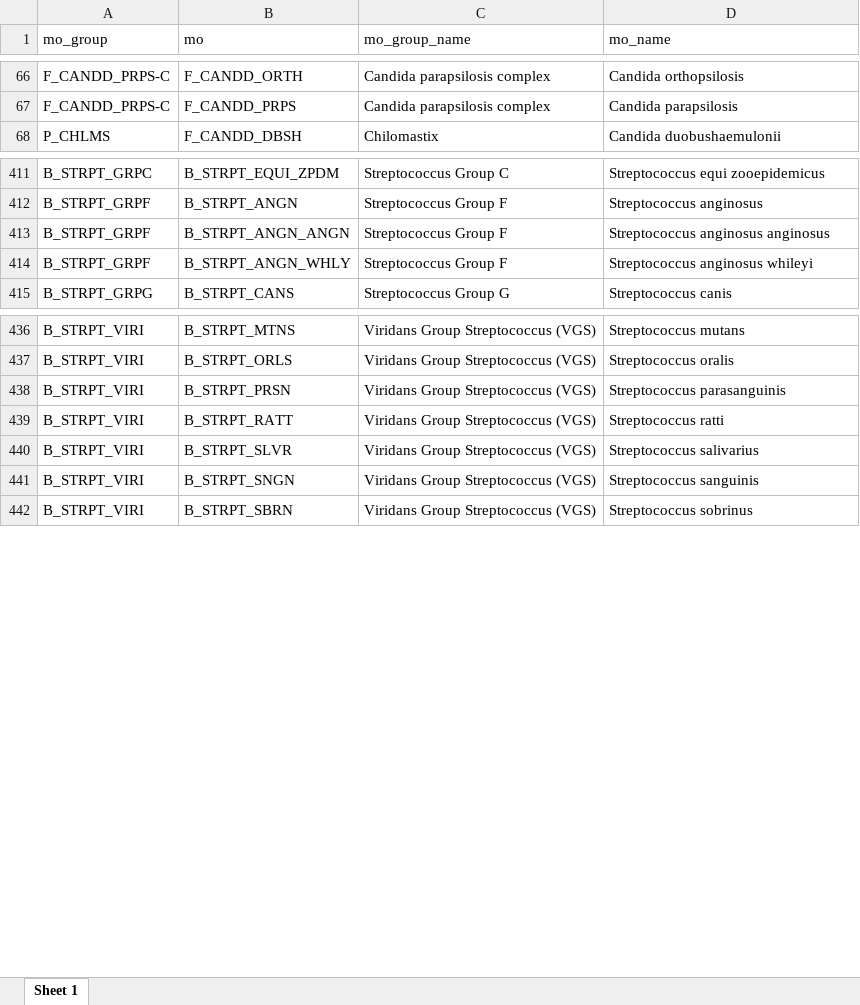
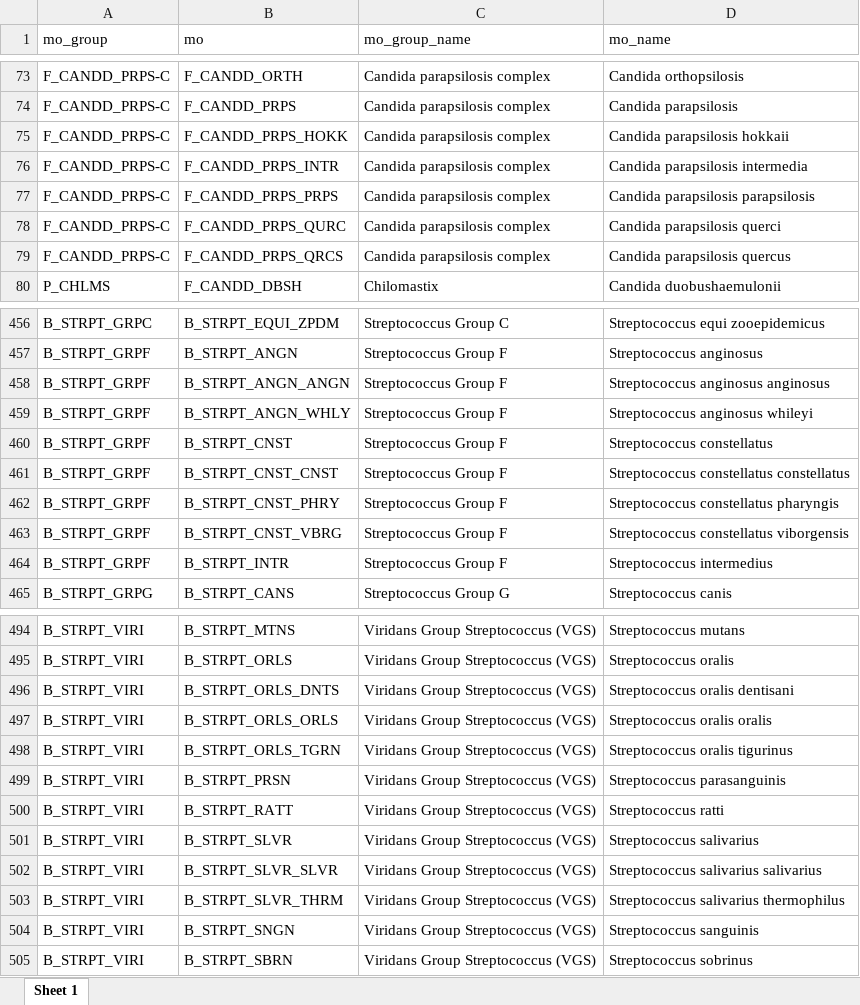
Before and after one commit to msberends/AMR, an Excel workbook: data-raw/microorganisms.groups.xlsx, sheet Sheet 1, drawn as a sheet; only a part is shown, gaps mark what is left out; values as stored, in another font and other column widths than the file's, no borders; the diff covers the shown part only; the diff names each change by its address in the sheet, - before the commit and + after, or states it on an @@ line.

Commit message:
MO group fixes

```diff
--- a/data-raw/microorganisms.groups.xlsx (sheet Sheet 1)
+++ b/data-raw/microorganisms.groups.xlsx (sheet Sheet 1)
+row 75: F_CANDD_PRPS-C | F_CANDD_PRPS_HOKK | Candida parapsilosis complex | Candida parapsilosis hokkaii
+row 76: F_CANDD_PRPS-C | F_CANDD_PRPS_INTR | Candida parapsilosis complex | Candida parapsilosis intermedia
+row 77: F_CANDD_PRPS-C | F_CANDD_PRPS_PRPS | Candida parapsilosis complex | Candida parapsilosis parapsilosis
+row 78: F_CANDD_PRPS-C | F_CANDD_PRPS_QURC | Candida parapsilosis complex | Candida parapsilosis querci
+row 79: F_CANDD_PRPS-C | F_CANDD_PRPS_QRCS | Candida parapsilosis complex | Candida parapsilosis quercus
+row 460: B_STRPT_GRPF | B_STRPT_CNST | Streptococcus Group F | Streptococcus constellatus
+row 461: B_STRPT_GRPF | B_STRPT_CNST_CNST | Streptococcus Group F | Streptococcus constellatus constellatus
+row 462: B_STRPT_GRPF | B_STRPT_CNST_PHRY | Streptococcus Group F | Streptococcus constellatus pharyngis
+row 463: B_STRPT_GRPF | B_STRPT_CNST_VBRG | Streptococcus Group F | Streptococcus constellatus viborgensis
+row 464: B_STRPT_GRPF | B_STRPT_INTR | Streptococcus Group F | Streptococcus intermedius
+row 496: B_STRPT_VIRI | B_STRPT_ORLS_DNTS | Viridans Group Streptococcus (VGS) | Streptococcus oralis dentisani
+row 497: B_STRPT_VIRI | B_STRPT_ORLS_ORLS | Viridans Group Streptococcus (VGS) | Streptococcus oralis oralis
+row 498: B_STRPT_VIRI | B_STRPT_ORLS_TGRN | Viridans Group Streptococcus (VGS) | Streptococcus oralis tigurinus
+row 502: B_STRPT_VIRI | B_STRPT_SLVR_SLVR | Viridans Group Streptococcus (VGS) | Streptococcus salivarius salivarius
+row 503: B_STRPT_VIRI | B_STRPT_SLVR_THRM | Viridans Group Streptococcus (VGS) | Streptococcus salivarius thermophilus
```
Also changed, not shown: 48 added rows elsewhere in this sheet, 27 other files.
